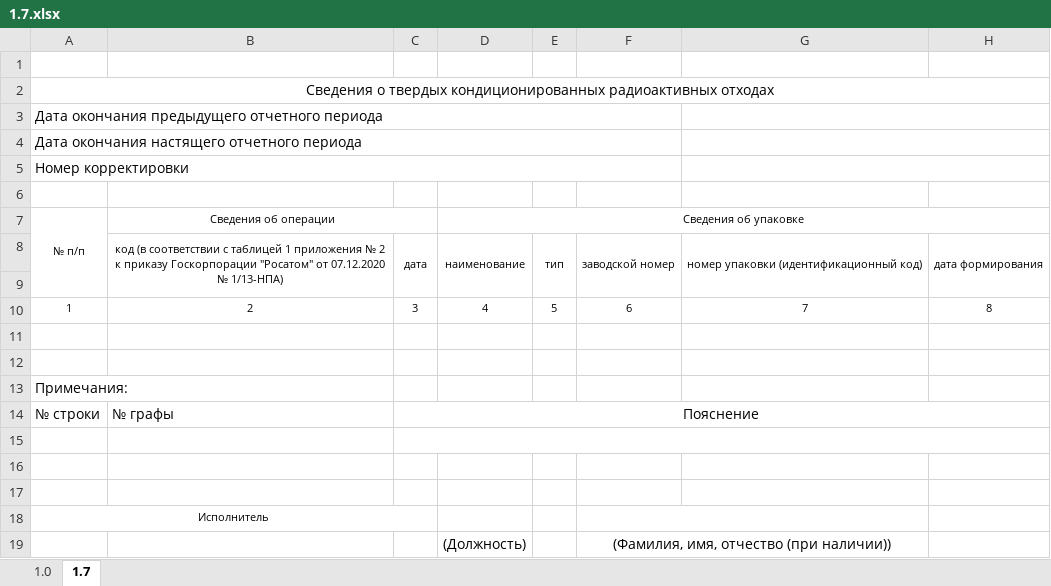
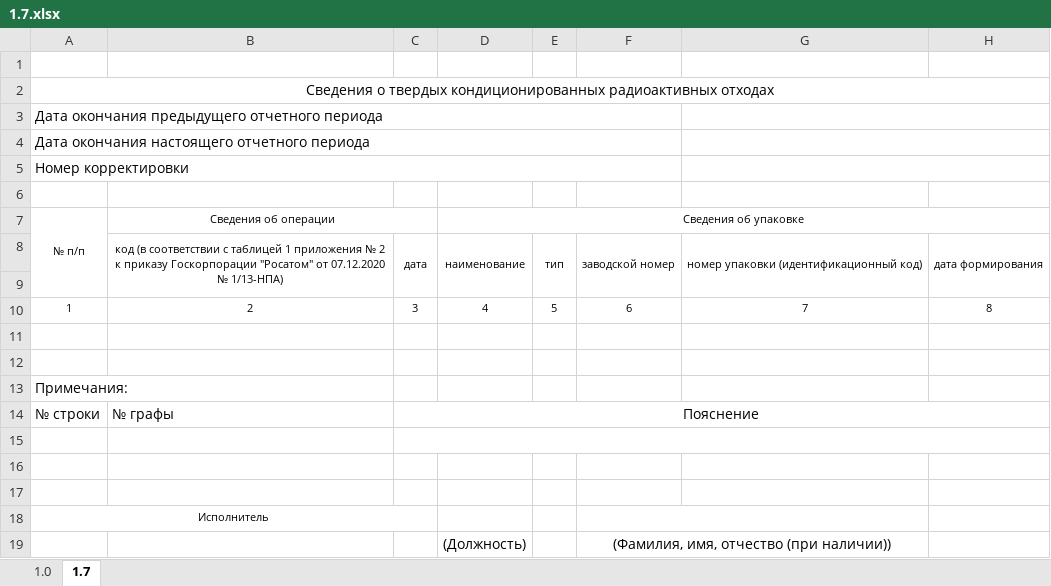
Before and after one commit to Rampant91/RAO_Project, an Excel workbook: data/Excel/1.7.xlsx, sheet 1.7, drawn as a sheet; only a part is shown; values as stored, in another font and other column widths than the file's, no borders; the diff names each change by its address in the sheet, - before the commit and + after, or states it on an @@ line.

Commit message:
fix list of forms and excel samples

```diff
--- a/data/Excel/1.7.xlsx (sheet 1.7)
+++ b/data/Excel/1.7.xlsx (sheet 1.7)
-A4 (№ п/п): Дата окончания настящего отчетного периода
+A4 (№ п/п): Дата окончания настоящего отчетного периода
```
Also changed, not shown: data/Excel/1.1.xlsx, data/Excel/1.2.xlsx, 9 other files.
